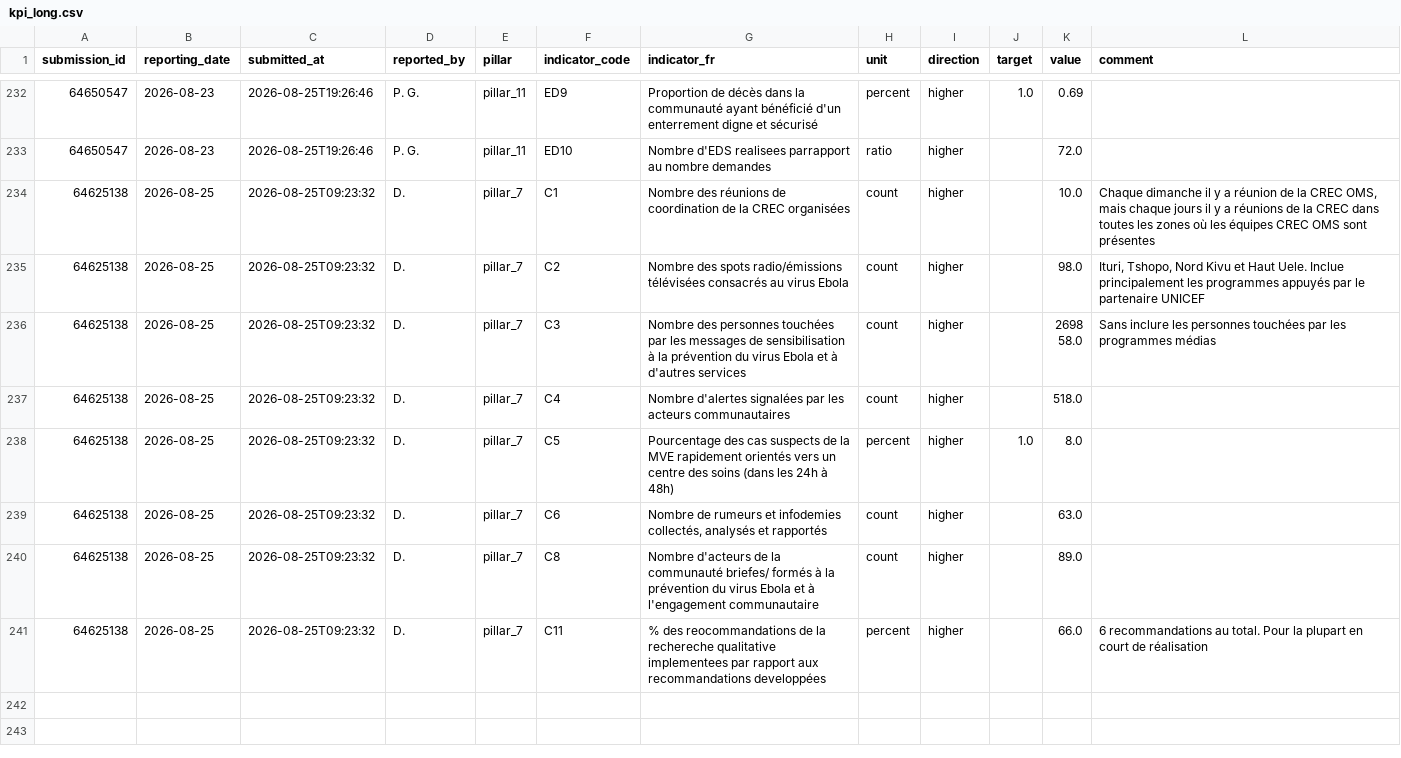
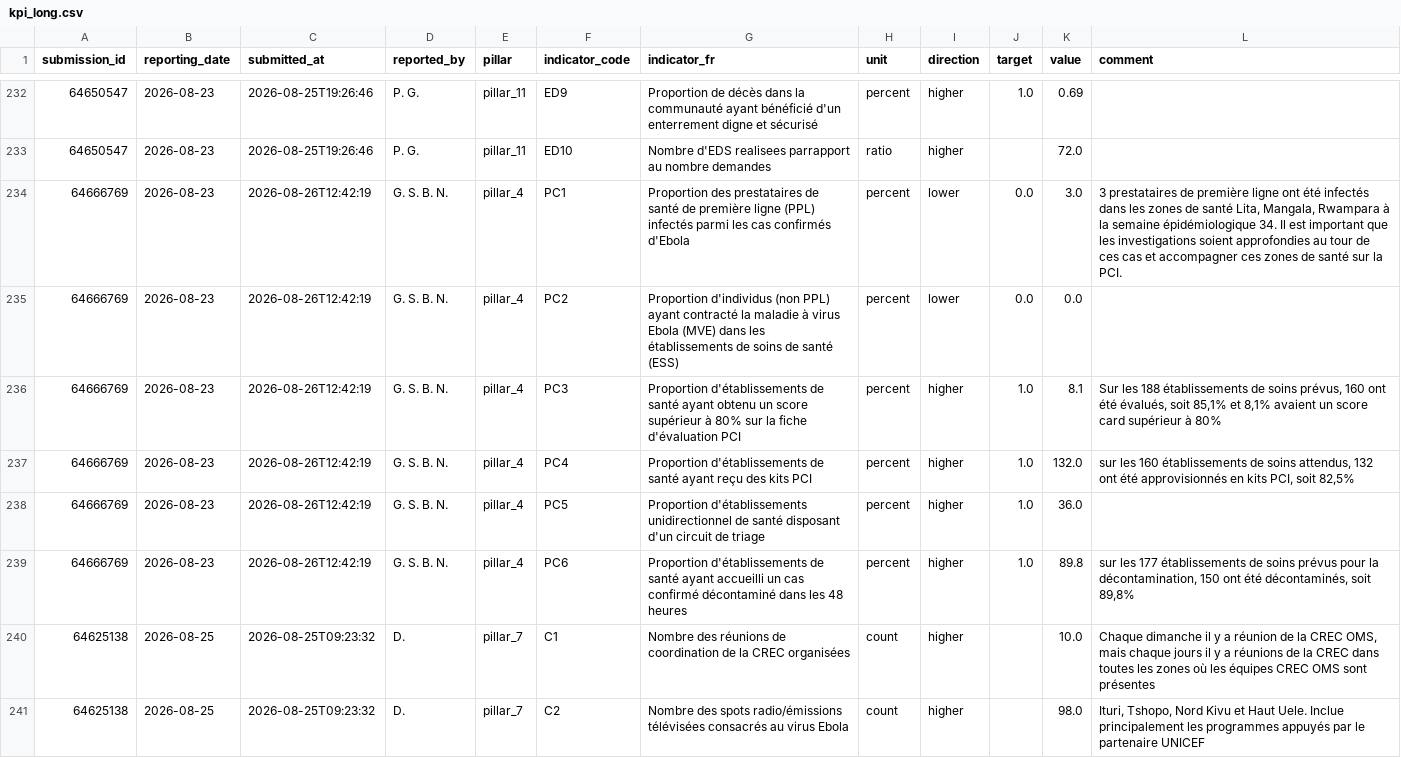
Before and after one commit to OgaSir-Gianni/Indicateurs-National-OMS-BVD, a CSV file: docs/data/kpi_long.csv, drawn as a sheet; only a part is shown, gaps mark what is left out; the shorter side is filled out with more unchanged rows.

```diff
--- a/docs/data/kpi_long.csv
+++ b/docs/data/kpi_long.csv
@@ -233,2 +233,8 @@ submission_id,reporting_date,submitted_at,reported_by,pillar,indicator_code,indi
 64650547,2026-08-23,2026-08-25T19:26:46,P. G.,pillar_11,ED10,Nombre d'EDS realisees parrapport au nombre demandes,ratio,higher,,72.0,
+64666769,2026-08-23,2026-08-26T12:42:19,G. S. B. N.,pillar_4,PC1,Proportion des prestataires de santé de première ligne (PPL) infectés parmi les cas confirmés d'Ebola,percent,lower,0.0,3.0,"3 prestataires de première ligne ont été infectés dans les zones de santé Lita, Mangala, Rwampara à la semaine épidémiologique 34. Il est important que les investigations soient approfondies au tour de ces cas et accompagner ces zones de santé sur la PCI."
+64666769,2026-08-23,2026-08-26T12:42:19,G. S. B. N.,pillar_4,PC2,Proportion d'individus (non PPL) ayant contracté la maladie à virus Ebola (MVE) dans les établissements de soins de santé (ESS),percent,lower,0.0,0.0,
+64666769,2026-08-23,2026-08-26T12:42:19,G. S. B. N.,pillar_4,PC3,Proportion d'établissements de santé ayant obtenu un score supérieur à 80% sur la fiche d'évaluation PCI,percent,higher,1.0,8.1,"Sur les 188 établissements de soins prévus, 160 ont été évalués, soit 85,1% et 8,1% avaient un score card supérieur à 80%"
+64666769,2026-08-23,2026-08-26T12:42:19,G. S. B. N.,pillar_4,PC4,Proportion d'établissements de santé ayant reçu des kits PCI,percent,higher,1.0,132.0,"sur les 160 établissements de soins attendus, 132 ont été approvisionnés en kits PCI, soit 82,5%"
+64666769,2026-08-23,2026-08-26T12:42:19,G. S. B. N.,pillar_4,PC5,Proportion d'établissements unidirectionnel de santé disposant d'un circuit de triage,percent,higher,1.0,36.0,
+64666769,2026-08-23,2026-08-26T12:42:19,G. S. B. N.,pillar_4,PC6,Proportion d'établissements de santé ayant accueilli un cas confirmé décontaminé dans les 48 heures,percent,higher,1.0,89.8,"sur les 177 établissements de soins prévus pour la décontamination, 150 ont été décontaminés, soit 89,8%"
 64625138,2026-08-25,2026-08-25T09:23:32,D.,pillar_7,C1,Nombre des réunions de coordination de la CREC organisées,count,higher,,10.0,"Chaque dimanche il y a réunion de la CREC OMS, mais chaque jours il y a réunions de la CREC dans toutes les zones où les équipes CREC OMS sont présentes"
```
Also changed, not shown: 2 other files.
